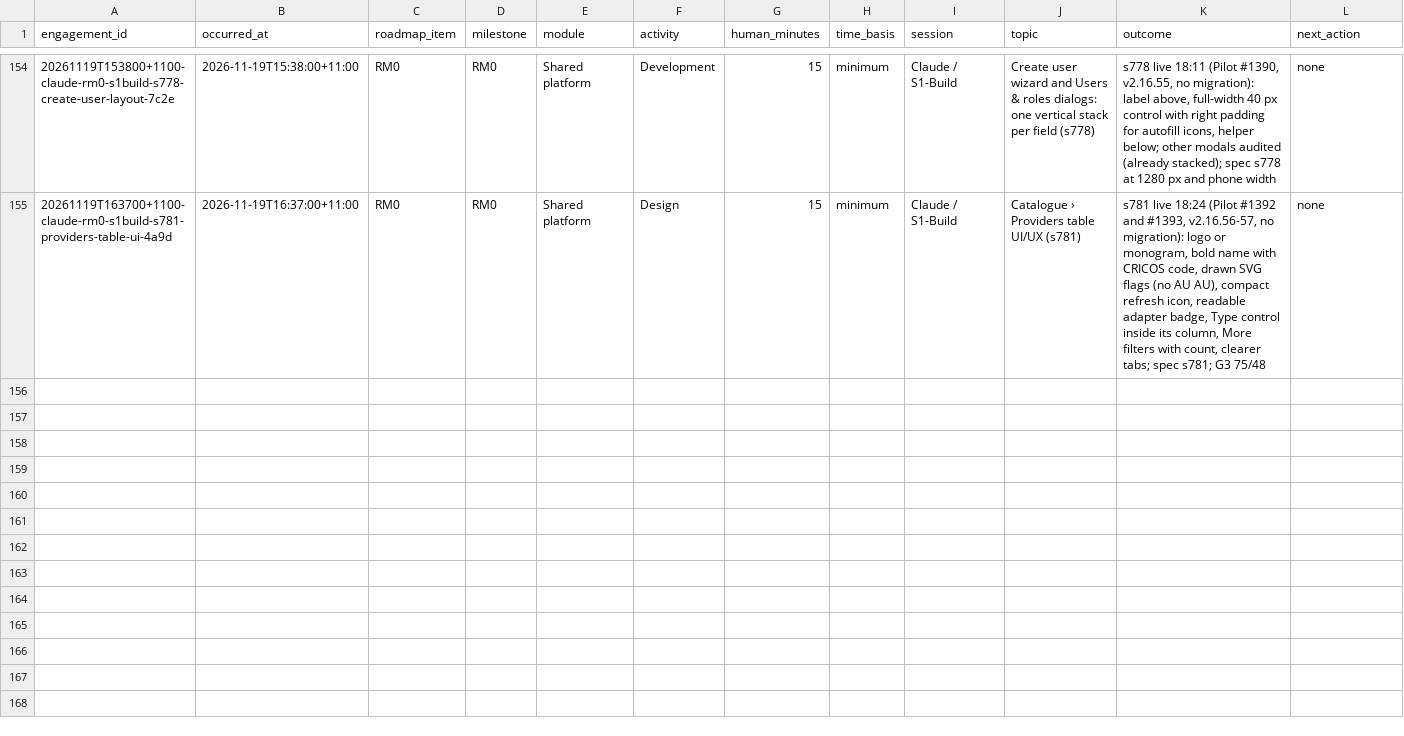
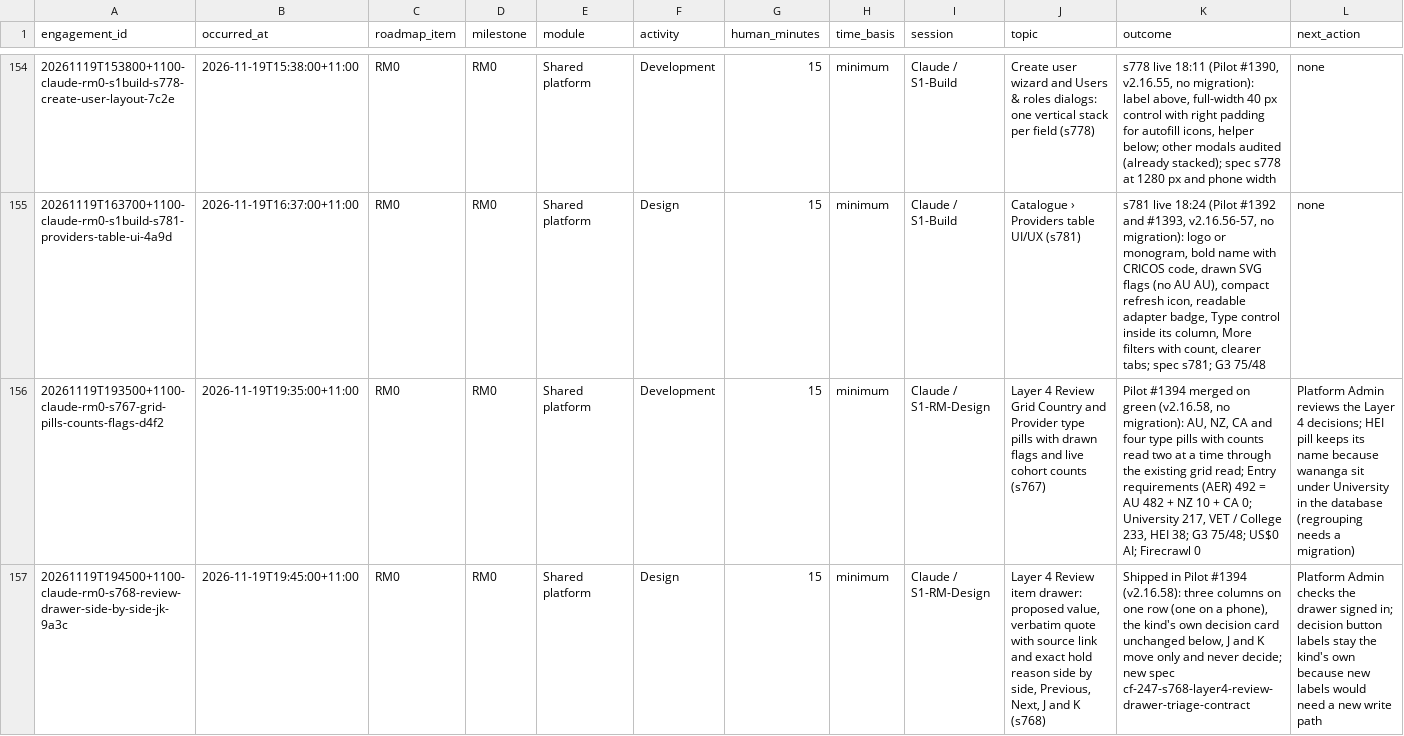
Before and after one commit to msinghbs-ai/coursefinder-admin, a CSV file: docs/Roadmap/2026-01/ROADMAP-ENGAGEMENTS.csv, drawn as a sheet; only a part is shown, gaps mark what is left out; rows hold the shown columns only; the diff covers the shown part only; the diff names each change by its address in the sheet, - before the commit and + after, or states it on an @@ line.

```diff
--- a/docs/Roadmap/2026-01/ROADMAP-ENGAGEMENTS.csv
+++ b/docs/Roadmap/2026-01/ROADMAP-ENGAGEMENTS.csv
+row 156: 20261119T193500+1100-claude-rm0-s767-grid-pills-counts-flags-d4f2 | 2026-11-19T19:35:00+11:00 | RM0 | RM0 | Shared platform | Development | 15 | minimum | Claude / S1-RM-Design | Layer 4 Review Grid Country and Provider type pills with drawn flags and live cohort counts (s767) | Pilot #1394 merged on green (v2.16.58, no migration): AU, NZ, CA and four type pills with counts read two at a time through the existing grid read; Entry requirements (AER) 492 = AU 482 + NZ 10 + CA 0; University 217, VET / College 233, HEI 38; G3 75/48; US$0 AI; Firecrawl 0 | Platform Admin reviews the Layer 4 decisions; HEI pill keeps its name because wananga sit under University in the database (regrouping needs a migration)
+row 157: 20261119T194500+1100-claude-rm0-s768-review-drawer-side-by-side-jk-9a3c | 2026-11-19T19:45:00+11:00 | RM0 | RM0 | Shared platform | Design | 15 | minimum | Claude / S1-RM-Design | Layer 4 Review item drawer: proposed value, verbatim quote with source link and exact hold reason side by side, Previous, Next, J and K (s768) | Shipped in Pilot #1394 (v2.16.58): three columns on one row (one on a phone), the kind's own decision card unchanged below, J and K move only and never decide; new spec cf-247-s768-layer4-review-drawer-triage-contract | Platform Admin checks the drawer signed in; decision button labels stay the kind's own because new labels would need a new write path
```
Also changed, not shown: 1 added row elsewhere in this file, 11 other files.
